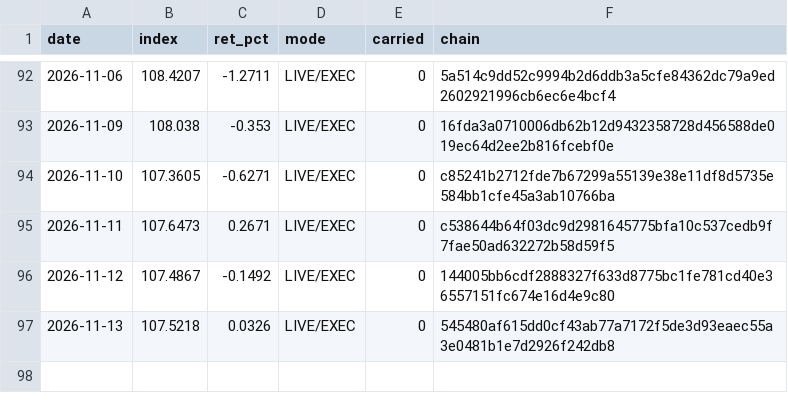
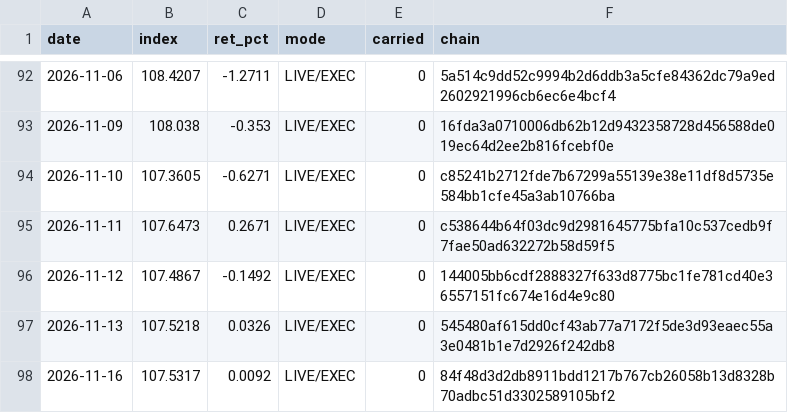
Before and after one commit to hatruz/track-record, a CSV file: track.csv, drawn as a sheet; only a part is shown, gaps mark what is left out.

```diff
--- a/track.csv
+++ b/track.csv
@@ -97 +97,2 @@ date,index,ret_pct,mode,carried,chain
 2026-11-13,107.5218,0.0326,LIVE/EXEC,0,545480af615dd0cf43ab77a7172f5de3d93eaec55a3e0481b1e7d2926f242db8
+2026-11-16,107.5317,0.0092,LIVE/EXEC,0,84f48d3d2db8911bdd1217b767cb26058b13d8328b70adbc51d3302589105bf2
```
Also changed, not shown: 1 other file.
